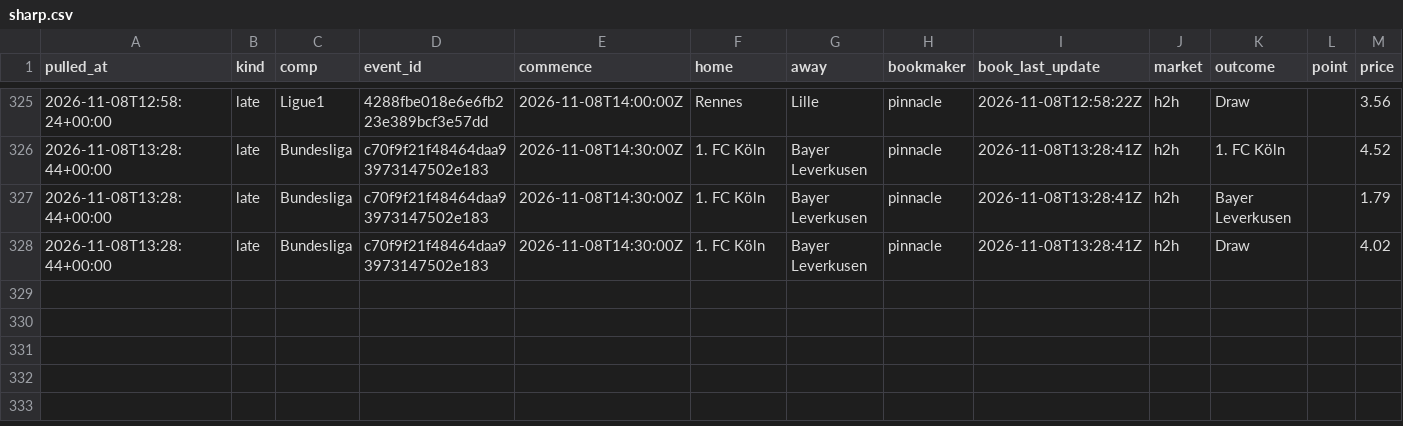
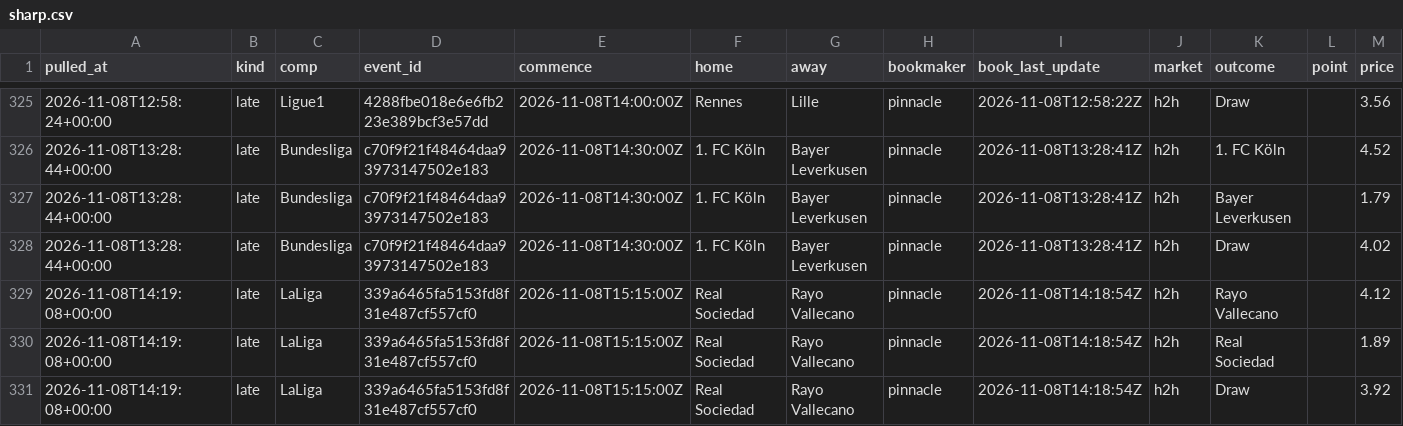
Before and after one commit to alcadiomontes03/match-engine-odds, a CSV file: data/odds/sharp.csv, drawn as a sheet; only a part is shown, gaps mark what is left out; the diff names each change by its address in the sheet, - before the commit and + after, or states it on an @@ line.

```diff
--- a/data/odds/sharp.csv
+++ b/data/odds/sharp.csv
+row 329: 2026-11-08T14:19:08+00:00 | late | LaLiga | 339a6465fa5153fd8f31e487cf557cf0 | 2026-11-08T15:15:00Z | Real Sociedad | Rayo Vallecano | pinnacle | 2026-11-08T14:18:54Z | h2h | Rayo Vallecano |  | 4.12
+row 330: 2026-11-08T14:19:08+00:00 | late | LaLiga | 339a6465fa5153fd8f31e487cf557cf0 | 2026-11-08T15:15:00Z | Real Sociedad | Rayo Vallecano | pinnacle | 2026-11-08T14:18:54Z | h2h | Real Sociedad |  | 1.89
+row 331: 2026-11-08T14:19:08+00:00 | late | LaLiga | 339a6465fa5153fd8f31e487cf557cf0 | 2026-11-08T15:15:00Z | Real Sociedad | Rayo Vallecano | pinnacle | 2026-11-08T14:18:54Z | h2h | Draw |  | 3.92
```
Also changed, not shown: data/odds/quota.csv, data/odds/snapshots.csv, 4 other files.
